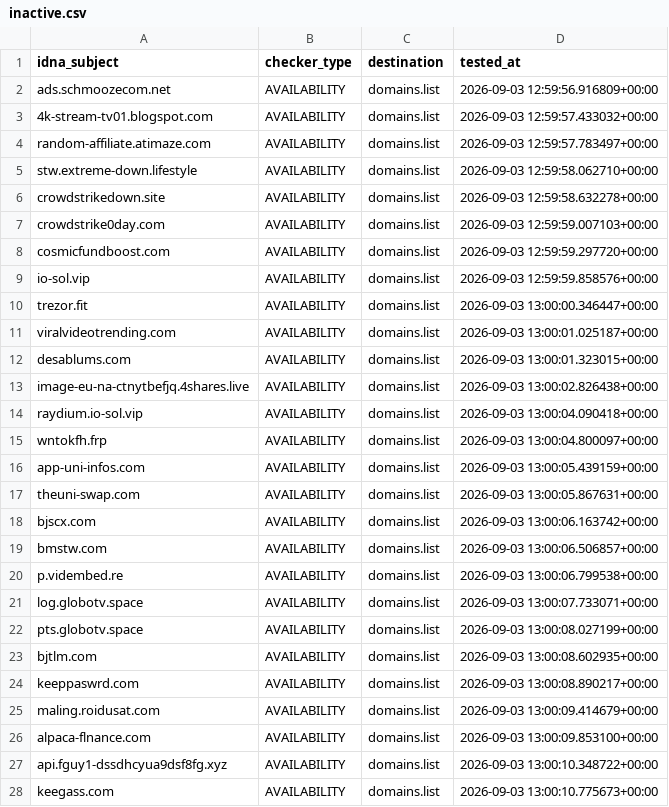
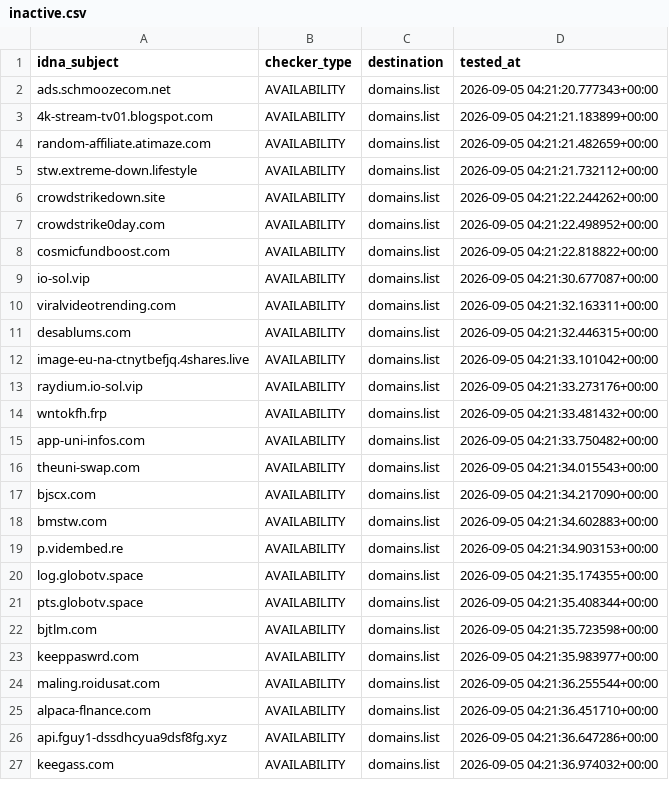
Before and after one commit to Ultimate-Hosts-Blacklist/blacklist, a CSV file: .pyfunceble/inactive.csv, drawn as a sheet; only a part is shown; the diff covers the shown part only.

```diff
--- a/.pyfunceble/inactive.csv
+++ b/.pyfunceble/inactive.csv
@@ -1,28 +1,27 @@
 idna_subject,checker_type,destination,tested_at
-ads.schmoozecom.net,AVAILABILITY,domains.list,2026-09-03 12:59:56.916809+00:00
-4k-stream-tv01.blogspot.com,AVAILABILITY,domains.list,2026-09-03 12:59:57.433032+00:00
-random-affiliate.atimaze.com,AVAILABILITY,domains.list,2026-09-03 12:59:57.783497+00:00
-stw.extreme-down.lifestyle,AVAILABILITY,domains.list,2026-09-03 12:59:58.062710+00:00
-crowdstrikedown.site,AVAILABILITY,domains.list,2026-09-03 12:59:58.632278+00:00
-crowdstrike0day.com,AVAILABILITY,domains.list,2026-09-03 12:59:59.007103+00:00
-cosmicfundboost.com,AVAILABILITY,domains.list,2026-09-03 12:59:59.297720+00:00
-io-sol.vip,AVAILABILITY,domains.list,2026-09-03 12:59:59.858576+00:00
-trezor.fit,AVAILABILITY,domains.list,2026-09-03 13:00:00.346447+00:00
-viralvideotrending.com,AVAILABILITY,domains.list,2026-09-03 13:00:01.025187+00:00
-desablums.com,AVAILABILITY,domains.list,2026-09-03 13:00:01.323015+00:00
-image-eu-na-ctnytbefjq.4shares.live,AVAILABILITY,domains.list,2026-09-03 13:00:02.826438+00:00
-raydium.io-sol.vip,AVAILABILITY,domains.list,2026-09-03 13:00:04.090418+00:00
-wntokfh.frp,AVAILABILITY,domains.list,2026-09-03 13:00:04.800097+00:00
-app-uni-infos.com,AVAILABILITY,domains.list,2026-09-03 13:00:05.439159+00:00
-theuni-swap.com,AVAILABILITY,domains.list,2026-09-03 13:00:05.867631+00:00
-bjscx.com,AVAILABILITY,domains.list,2026-09-03 13:00:06.163742+00:00
-bmstw.com,AVAILABILITY,domains.list,2026-09-03 13:00:06.506857+00:00
-p.vidembed.re,AVAILABILITY,domains.list,2026-09-03 13:00:06.799538+00:00
-log.globotv.space,AVAILABILITY,domains.list,2026-09-03 13:00:07.733071+00:00
-pts.globotv.space,AVAILABILITY,domains.list,2026-09-03 13:00:08.027199+00:00
-bjtlm.com,AVAILABILITY,domains.list,2026-09-03 13:00:08.602935+00:00
-keeppaswrd.com,AVAILABILITY,domains.list,2026-09-03 13:00:08.890217+00:00
-maling.roidusat.com,AVAILABILITY,domains.list,2026-09-03 13:00:09.414679+00:00
-alpaca-flnance.com,AVAILABILITY,domains.list,2026-09-03 13:00:09.853100+00:00
-api.fguy1-dssdhcyua9dsf8fg.xyz,AVAILABILITY,domains.list,2026-09-03 13:00:10.348722+00:00
-keegass.com,AVAILABILITY,domains.list,2026-09-03 13:00:10.775673+00:00
+ads.schmoozecom.net,AVAILABILITY,domains.list,2026-09-05 04:21:20.777343+00:00
+4k-stream-tv01.blogspot.com,AVAILABILITY,domains.list,2026-09-05 04:21:21.183899+00:00
+random-affiliate.atimaze.com,AVAILABILITY,domains.list,2026-09-05 04:21:21.482659+00:00
+stw.extreme-down.lifestyle,AVAILABILITY,domains.list,2026-09-05 04:21:21.732112+00:00
+crowdstrikedown.site,AVAILABILITY,domains.list,2026-09-05 04:21:22.244262+00:00
+crowdstrike0day.com,AVAILABILITY,domains.list,2026-09-05 04:21:22.498952+00:00
+cosmicfundboost.com,AVAILABILITY,domains.list,2026-09-05 04:21:22.818822+00:00
+io-sol.vip,AVAILABILITY,domains.list,2026-09-05 04:21:30.677087+00:00
+viralvideotrending.com,AVAILABILITY,domains.list,2026-09-05 04:21:32.163311+00:00
+desablums.com,AVAILABILITY,domains.list,2026-09-05 04:21:32.446315+00:00
+image-eu-na-ctnytbefjq.4shares.live,AVAILABILITY,domains.list,2026-09-05 04:21:33.101042+00:00
+raydium.io-sol.vip,AVAILABILITY,domains.list,2026-09-05 04:21:33.273176+00:00
+wntokfh.frp,AVAILABILITY,domains.list,2026-09-05 04:21:33.481432+00:00
+app-uni-infos.com,AVAILABILITY,domains.list,2026-09-05 04:21:33.750482+00:00
+theuni-swap.com,AVAILABILITY,domains.list,2026-09-05 04:21:34.015543+00:00
+bjscx.com,AVAILABILITY,domains.list,2026-09-05 04:21:34.217090+00:00
+bmstw.com,AVAILABILITY,domains.list,2026-09-05 04:21:34.602883+00:00
+p.vidembed.re,AVAILABILITY,domains.list,2026-09-05 04:21:34.903153+00:00
+log.globotv.space,AVAILABILITY,domains.list,2026-09-05 04:21:35.174355+00:00
+pts.globotv.space,AVAILABILITY,domains.list,2026-09-05 04:21:35.408344+00:00
+bjtlm.com,AVAILABILITY,domains.list,2026-09-05 04:21:35.723598+00:00
+keeppaswrd.com,AVAILABILITY,domains.list,2026-09-05 04:21:35.983977+00:00
+maling.roidusat.com,AVAILABILITY,domains.list,2026-09-05 04:21:36.255544+00:00
+alpaca-flnance.com,AVAILABILITY,domains.list,2026-09-05 04:21:36.451710+00:00
+api.fguy1-dssdhcyua9dsf8fg.xyz,AVAILABILITY,domains.list,2026-09-05 04:21:36.647286+00:00
+keegass.com,AVAILABILITY,domains.list,2026-09-05 04:21:36.974032+00:00
```
Also changed, not shown: 44 edited cells elsewhere in this file, .pyfunceble/whois.csv, 16 other files.
